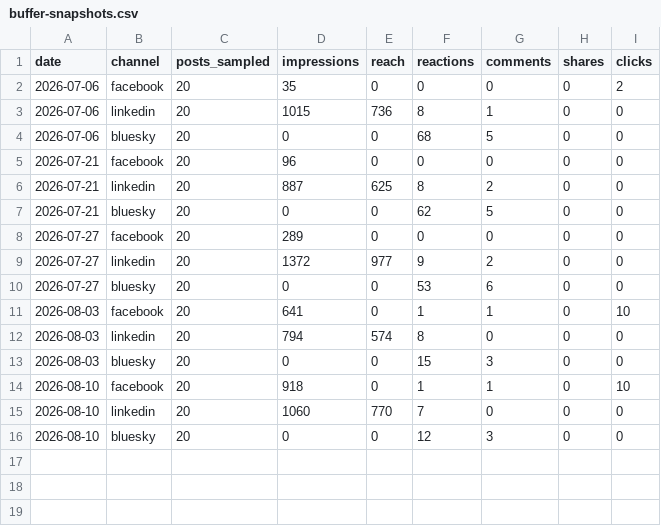
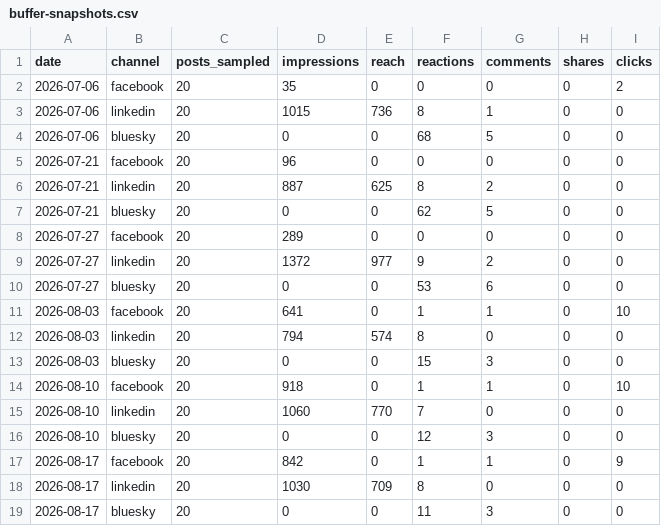
Before and after one commit to jonesrussell/blog, a CSV file: docs/social/metrics/buffer-snapshots.csv, drawn as a sheet.

```diff
--- a/docs/social/metrics/buffer-snapshots.csv
+++ b/docs/social/metrics/buffer-snapshots.csv
@@ -16 +16,4 @@ date,channel,posts_sampled,impressions,reach,reactions,comments,shares,clicks
 2026-08-10,bluesky,20,0,0,12,3,0,0
+2026-08-17,facebook,20,842,0,1,1,0,9
+2026-08-17,linkedin,20,1030,709,8,0,0,0
+2026-08-17,bluesky,20,0,0,11,3,0,0
```
Also changed, not shown: docs/social/metrics/buffer-posts.csv, docs/social/metrics/posts.csv, 1 other file.
